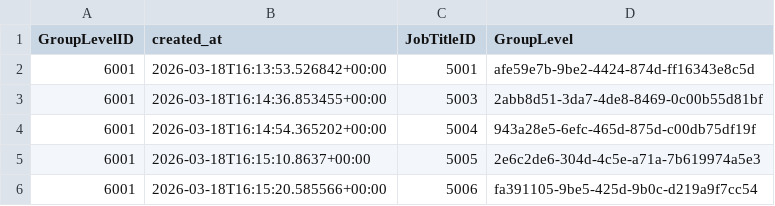
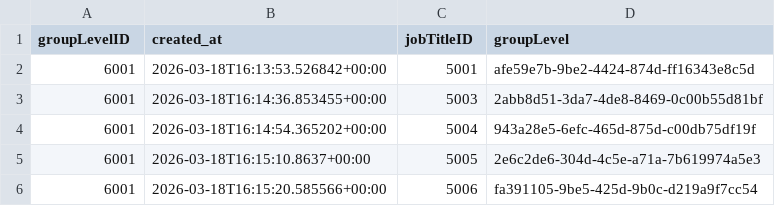
Before and after one commit to YIPINNN/Auto-Scheduler, a CSV file: output/Group_Job_bridge_rows.csv, drawn as a sheet; only a part is shown.

```diff
--- a/output/Group_Job_bridge_rows.csv
+++ b/output/Group_Job_bridge_rows.csv
@@ -1,2 +1,2 @@
-GroupLevelID,created_at,JobTitleID,GroupLevel
+groupLevelID,created_at,jobTitleID,groupLevel
 6001,2026-03-18T16:13:53.526842+00:00,5001,afe59e7b-9be2-4424-874d-ff16343e8c5d
```
Also changed, not shown: output/AlarmCode.csv, output/JobTitle_rows.csv, 43 other files.
